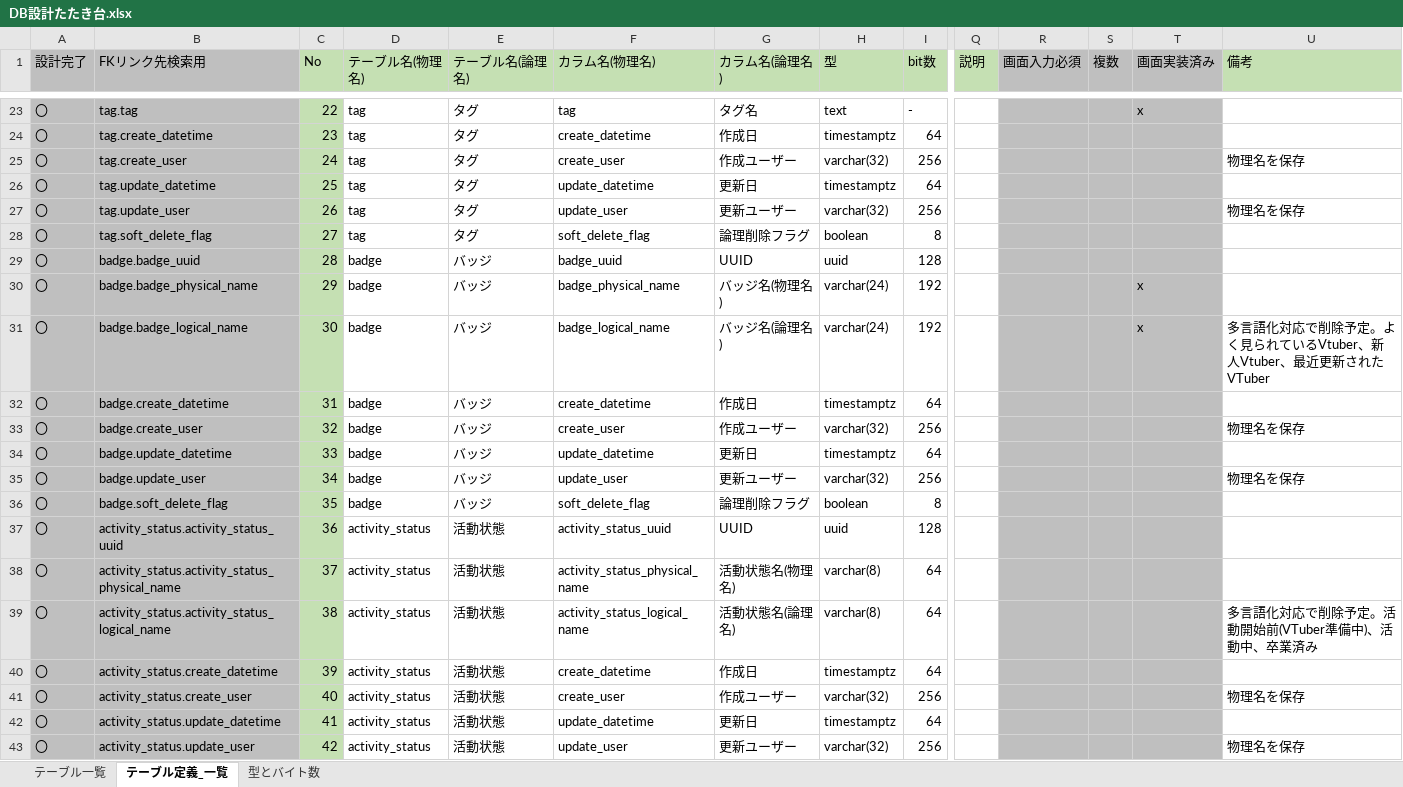
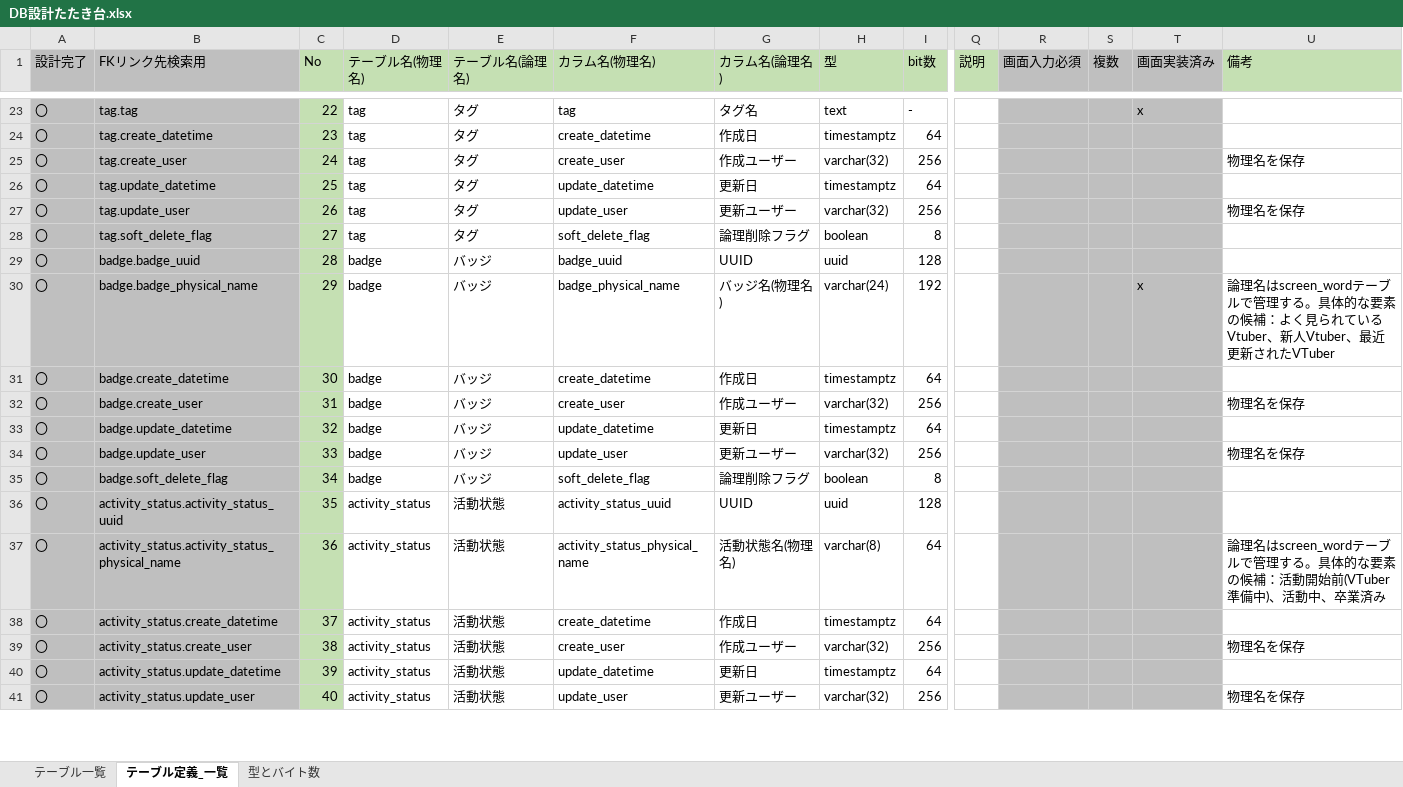
Before and after one commit to Soranoana/VtuberMeikan, an Excel workbook: .design/DB/DB設計たたき台.xlsx, sheet テーブル定義_一覧, drawn as a sheet; only a part is shown, gaps mark what is left out; values as stored, in another font and other column widths than the file's, no borders; removed rows and columns are numbered as before the commit, all else as after; rows hold the shown columns only; the diff covers the shown part only; the diff names each change by its address in the sheet, - before the commit and + after, or states it on an @@ line.

```diff
--- a/.design/DB/DB設計たたき台.xlsx (sheet テーブル定義_一覧)
+++ b/.design/DB/DB設計たたき台.xlsx (sheet テーブル定義_一覧)
-U30 (備考): (empty)
+U30 (備考): 論理名はscreen_wordテーブルで管理する。具体的な要素の候補：よく見られているVtuber、新人Vtuber、最近更新されたVTuber
-row 31: 〇 | badge.badge_logical_name | 30 | badge | バッジ | badge_logical_name | バッジ名(論理名) | varchar(24) | 192 |  |  |  | x | 多言語化対応で削除予定。よく見られているVtuber、新人Vtuber、最近更新されたVTuber
-C31 (No): 31
+C31 (No): 30
-C32 (No): 32
+C32 (No): 31
-C33 (No): 33
+C33 (No): 32
-C34 (No): 34
+C34 (No): 33
-C35 (No): 35
+C35 (No): 34
-C36 (No): 36
+C36 (No): 35
-C37 (No): 37
+C37 (No): 36
-U37 (備考): (empty)
+U37 (備考): 論理名はscreen_wordテーブルで管理する。具体的な要素の候補：活動開始前(VTuber準備中)、活動中、卒業済み
-row 39: 〇 | activity_status.activity_status_logical_name | 38 | activity_status | 活動状態 | activity_status_logical_name | 活動状態名(論理名) | varchar(8) | 64 |  |  |  |  | 多言語化対応で削除予定。活動開始前(VTuber準備中)、活動中、卒業済み
-C38 (No): 39
+C38 (No): 37
-C39 (No): 40
+C39 (No): 38
-C40 (No): 41
+C40 (No): 39
-C41 (No): 42
+C41 (No): 40
```
Also changed, not shown: 1 added row, 5 removed rows and 271 edited cells elsewhere in this sheet, sheet テーブル一覧, formulas that keep their value, 2 other files.
